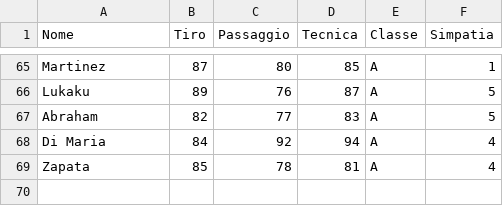
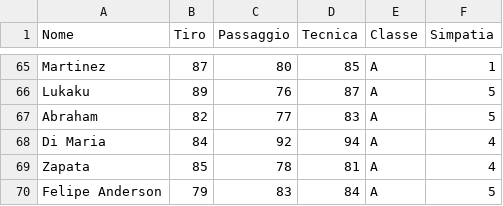
Before and after one commit to ianni-phd/Datasets, a CSV file: calciatori.csv, drawn as a sheet; only a part is shown, gaps mark what is left out; the diff names each change by its address in the sheet, - before the commit and + after, or states it on an @@ line.

Commit message:
Update calciatori.csv

```diff
--- a/calciatori.csv
+++ b/calciatori.csv
+row 70: Felipe Anderson | 79 | 83 | 84 | A | 5
```
